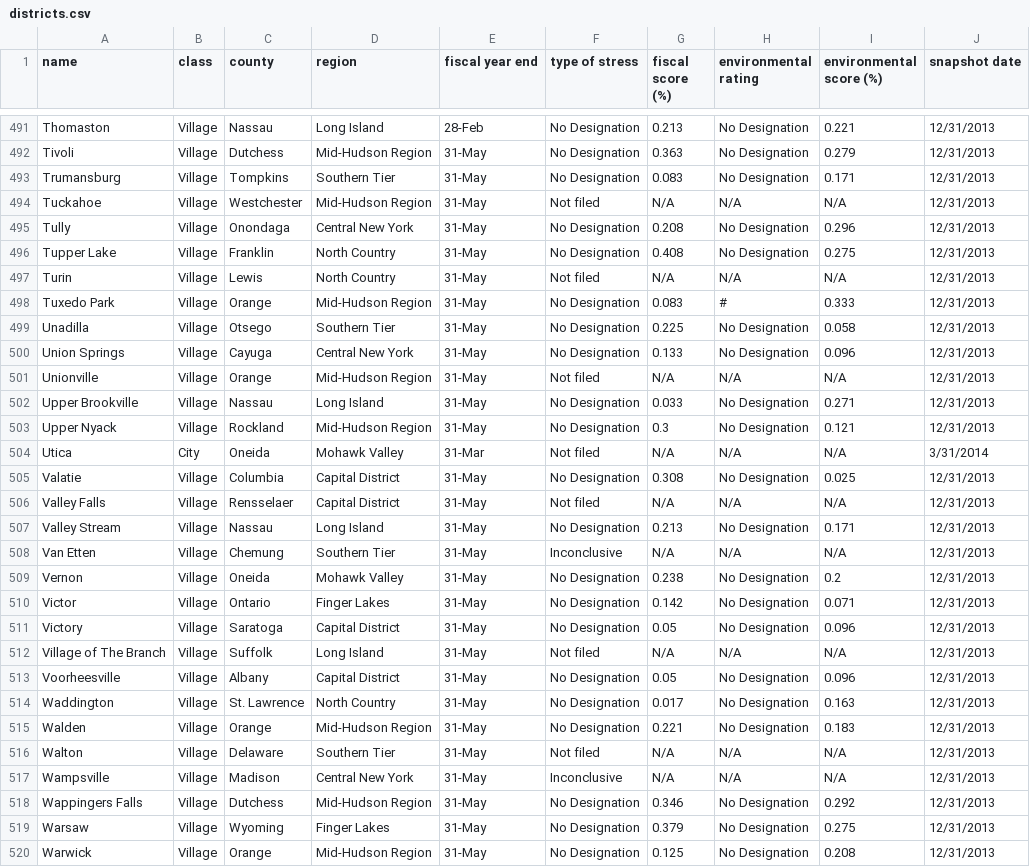
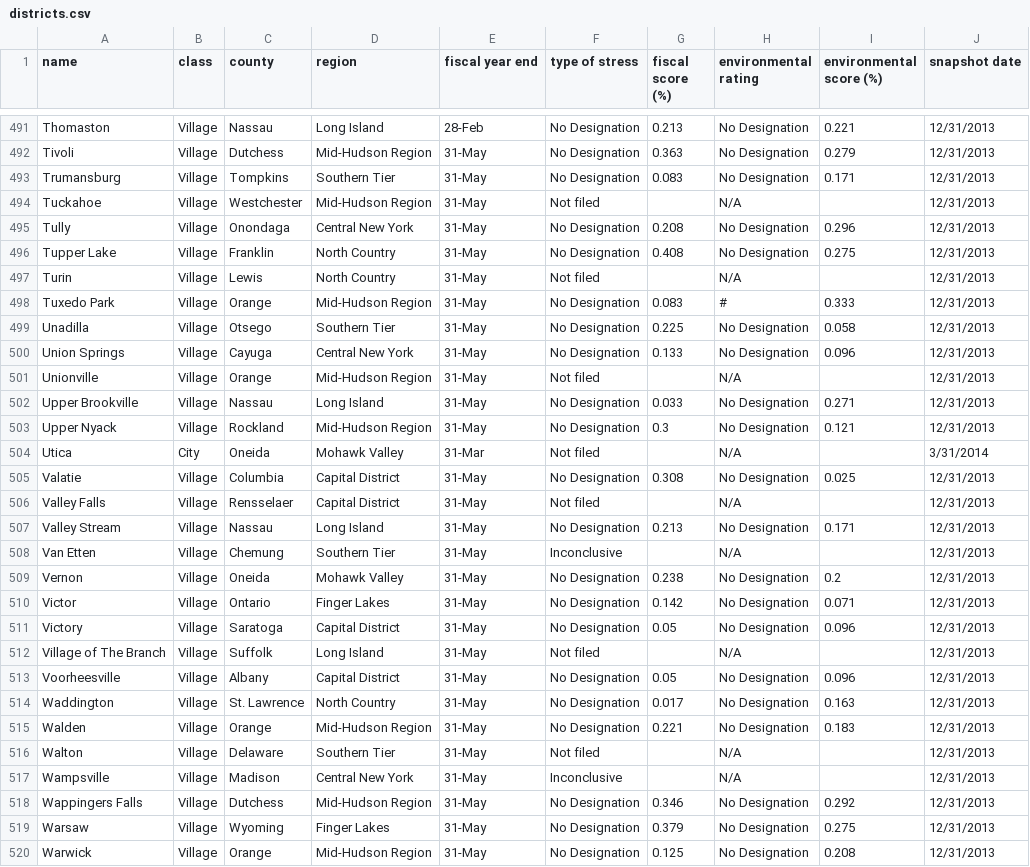
Before and after one commit to hhroc/nys_fiscal_stress_analysis, a CSV file: districts.csv, drawn as a sheet; only a part is shown, gaps mark what is left out; the diff covers the shown part only.

Commit message:
removed N/A from number columns

```diff
--- a/districts.csv
+++ b/districts.csv
@@ -493,6 +493,6 @@ Tivoli,Village,Dutchess,Mid-Hudson Region,31-May,No Designation,0.363,No Designa
 Trumansburg,Village,Tompkins,Southern Tier,31-May,No Designation,0.083,No Designation,0.171,12/31/2013,
-Tuckahoe,Village,Westchester,Mid-Hudson Region,31-May,Not filed,N/A,N/A,N/A,12/31/2013,
+Tuckahoe,Village,Westchester,Mid-Hudson Region,31-May,Not filed,,N/A,,12/31/2013,
 Tully,Village,Onondaga,Central New York,31-May,No Designation,0.208,No Designation,0.296,12/31/2013,
 Tupper Lake,Village,Franklin,North Country,31-May,No Designation,0.408,No Designation,0.275,12/31/2013,
-Turin,Village,Lewis,North Country,31-May,Not filed,N/A,N/A,N/A,12/31/2013,
+Turin,Village,Lewis,North Country,31-May,Not filed,,N/A,,12/31/2013,
 Tuxedo Park,Village,Orange,Mid-Hudson Region,31-May,No Designation,0.083,#,0.333,12/31/2013,
@@ -500,10 +500,10 @@ Unadilla,Village,Otsego,Southern Tier,31-May,No Designation,0.225,No Designation
 Union Springs,Village,Cayuga,Central New York,31-May,No Designation,0.133,No Designation,0.096,12/31/2013,
-Unionville,Village,Orange,Mid-Hudson Region,31-May,Not filed,N/A,N/A,N/A,12/31/2013,
+Unionville,Village,Orange,Mid-Hudson Region,31-May,Not filed,,N/A,,12/31/2013,
 Upper Brookville,Village,Nassau,Long Island,31-May,No Designation,0.033,No Designation,0.271,12/31/2013,
 Upper Nyack,Village,Rockland,Mid-Hudson Region,31-May,No Designation,0.3,No Designation,0.121,12/31/2013,
-Utica,City,Oneida,Mohawk Valley,31-Mar,Not filed,N/A,N/A,N/A,3/31/2014,
+Utica,City,Oneida,Mohawk Valley,31-Mar,Not filed,,N/A,,3/31/2014,
 Valatie,Village,Columbia,Capital District,31-May,No Designation,0.308,No Designation,0.025,12/31/2013,
-Valley Falls,Village,Rensselaer,Capital District,31-May,Not filed,N/A,N/A,N/A,12/31/2013,
+Valley Falls,Village,Rensselaer,Capital District,31-May,Not filed,,N/A,,12/31/2013,
 Valley Stream,Village,Nassau,Long Island,31-May,No Designation,0.213,No Designation,0.171,12/31/2013,
-Van Etten,Village,Chemung,Southern Tier,31-May,Inconclusive,N/A,N/A,N/A,12/31/2013,
+Van Etten,Village,Chemung,Southern Tier,31-May,Inconclusive,,N/A,,12/31/2013,
 Vernon,Village,Oneida,Mohawk Valley,31-May,No Designation,0.238,No Designation,0.2,12/31/2013,
@@ -511,3 +511,3 @@ Victor,Village,Ontario,Finger Lakes,31-May,No Designation,0.142,No Designation,0
 Victory,Village,Saratoga,Capital District,31-May,No Designation,0.05,No Designation,0.096,12/31/2013,
-Village of The Branch,Village,Suffolk,Long Island,31-May,Not filed,N/A,N/A,N/A,12/31/2013,
+Village of The Branch,Village,Suffolk,Long Island,31-May,Not filed,,N/A,,12/31/2013,
 Voorheesville,Village,Albany,Capital District,31-May,No Designation,0.05,No Designation,0.096,12/31/2013,
@@ -515,4 +515,4 @@ Waddington,Village,St. Lawrence,North Country,31-May,No Designation,0.017,No Des
 Walden,Village,Orange,Mid-Hudson Region,31-May,No Designation,0.221,No Designation,0.183,12/31/2013,
-Walton,Village,Delaware,Southern Tier,31-May,Not filed,N/A,N/A,N/A,12/31/2013,
-Wampsville,Village,Madison,Central New York,31-May,Inconclusive,N/A,N/A,N/A,12/31/2013,
+Walton,Village,Delaware,Southern Tier,31-May,Not filed,,N/A,,12/31/2013,
+Wampsville,Village,Madison,Central New York,31-May,Inconclusive,,N/A,,12/31/2013,
 Wappingers Falls,Village,Dutchess,Mid-Hudson Region,31-May,No Designation,0.346,No Designation,0.292,12/31/2013,
```
Also changed, not shown: 100 edited cells elsewhere in this file, 1 other file.
